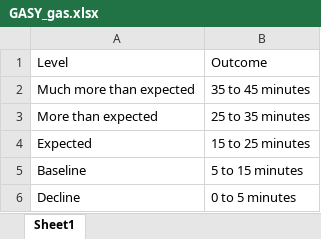
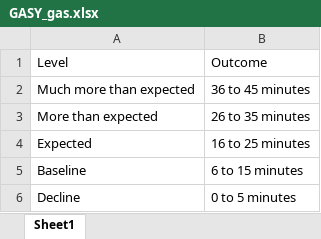
Before and after one commit to Jim-Wright90/participant_2_data, an Excel workbook: data/GASY_gas.xlsx, sheet Sheet1, drawn as a sheet; values as stored, in another font and other column widths than the file's, no borders; the diff names each change by its address in the sheet, - before the commit and + after, or states it on an @@ line.

```diff
--- a/data/GASY_gas.xlsx (sheet Sheet1)
+++ b/data/GASY_gas.xlsx (sheet Sheet1)
-B2: 35 to 45 minutes
+B2: 36 to 45 minutes
-B3: 25 to 35 minutes
+B3: 26 to 35 minutes
-B4: 15 to 25 minutes
+B4: 16 to 25 minutes
-B5: 5 to 15 minutes
+B5: 6 to 15 minutes
```
Also changed, not shown: 1 other file.
